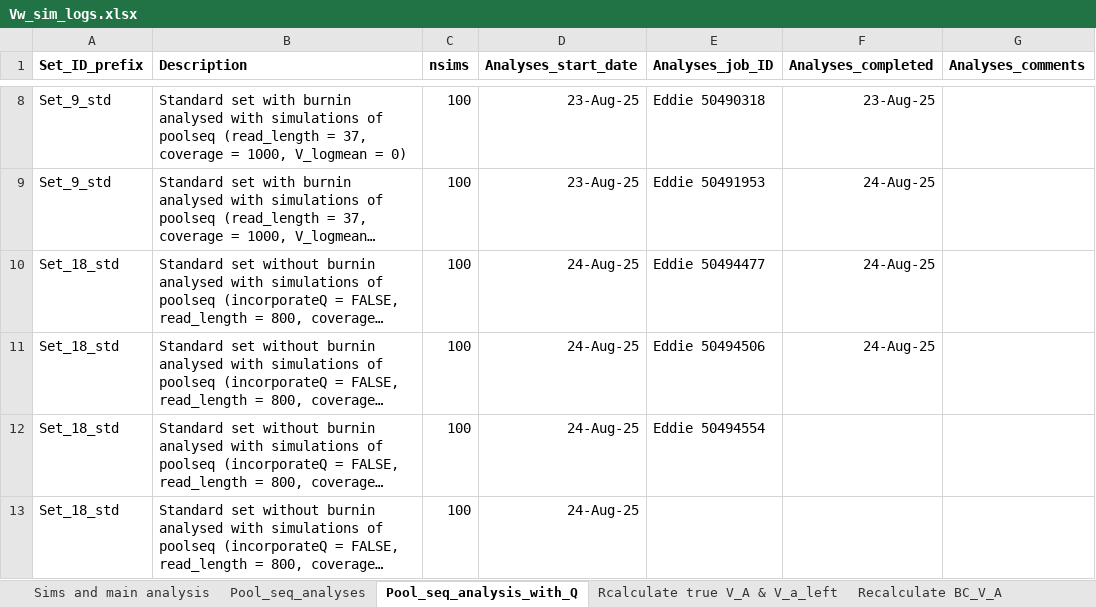
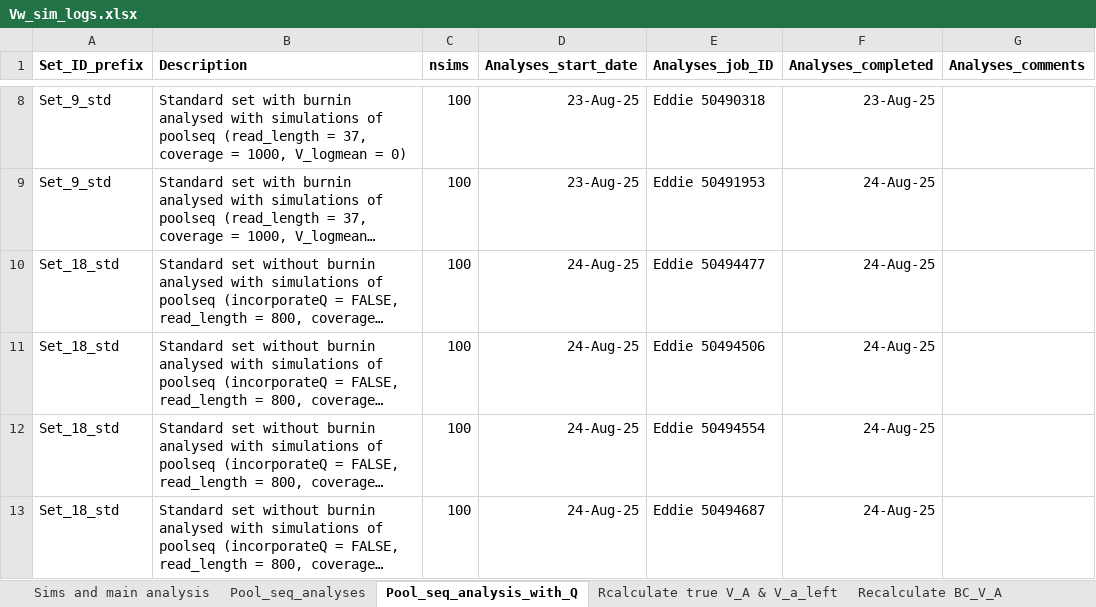
Before and after one commit to manas-ga/Va_simulations, an Excel workbook: 3_logs/Vw_sim_logs.xlsx, sheet Pool_seq_analysis_with_Q, drawn as a sheet; only a part is shown, gaps mark what is left out; long unchanged cells end in …; values as stored, in another font and other column widths than the file's, no borders; the diff names each change by its address in the sheet, - before the commit and + after, or states it on an @@ line.

```diff
--- a/3_logs/Vw_sim_logs.xlsx (sheet Pool_seq_analysis_with_Q)
+++ b/3_logs/Vw_sim_logs.xlsx (sheet Pool_seq_analysis_with_Q)
-F12:F13 (Analyses_completed): (empty)
+F12:F13 (Analyses_completed): 24-Aug-25
-E13 (Analyses_job_ID): (empty)
+E13 (Analyses_job_ID): Eddie 50494687
```
Also changed, not shown: 12 other files.
